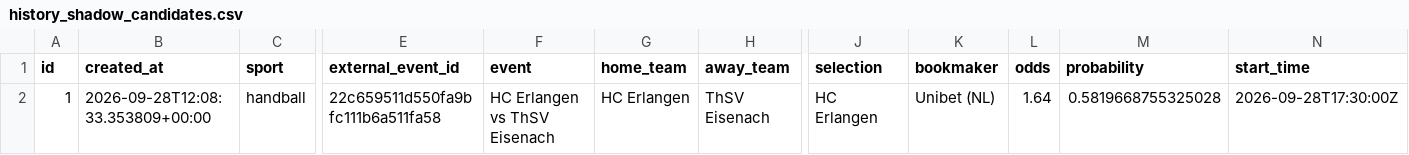
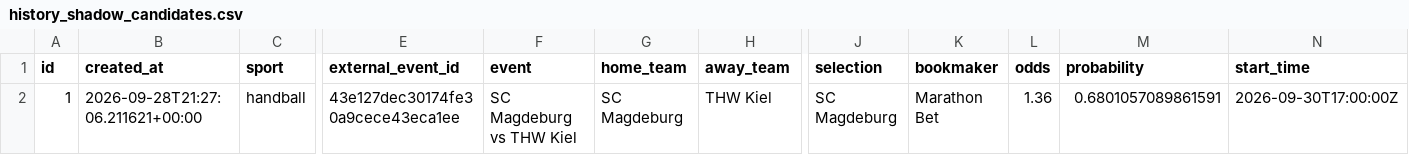
Before and after one commit to marianmatus73-dot/Futbal_dnes, a CSV file: exports/history_shadow_candidates.csv, drawn as a sheet; only a part is shown, gaps mark what is left out; the diff names each change by its address in the sheet, - before the commit and + after, or states it on an @@ line.

```diff
--- a/exports/history_shadow_candidates.csv
+++ b/exports/history_shadow_candidates.csv
-B2 (created_at): 2026-09-28T12:08:33.353809+00:00
+B2 (created_at): 2026-09-28T21:27:06.211621+00:00
-E2 (external_event_id): 22c659511d550fa9bfc111b6a511fa58
+E2 (external_event_id): 43e127dec30174fe30a9cece43eca1ee
-F2 (event): HC Erlangen vs ThSV Eisenach
+F2 (event): SC Magdeburg vs THW Kiel
-G2 (home_team): HC Erlangen
+G2 (home_team): SC Magdeburg
-H2 (away_team): ThSV Eisenach
+H2 (away_team): THW Kiel
-J2 (selection): HC Erlangen
+J2 (selection): SC Magdeburg
-K2 (bookmaker): Unibet (NL)
+K2 (bookmaker): Marathon Bet
-L2 (odds): 1.64
+L2 (odds): 1.36
-M2 (probability): 0.5819668755325028
+M2 (probability): 0.6801057089861591
-N2 (start_time): 2026-09-28T17:30:00Z
+N2 (start_time): 2026-09-30T17:00:00Z
```
Also changed, not shown: exports/history_football_market_snapshots_v14.csv, exports/history_learning_observations.csv, 55 other files.
